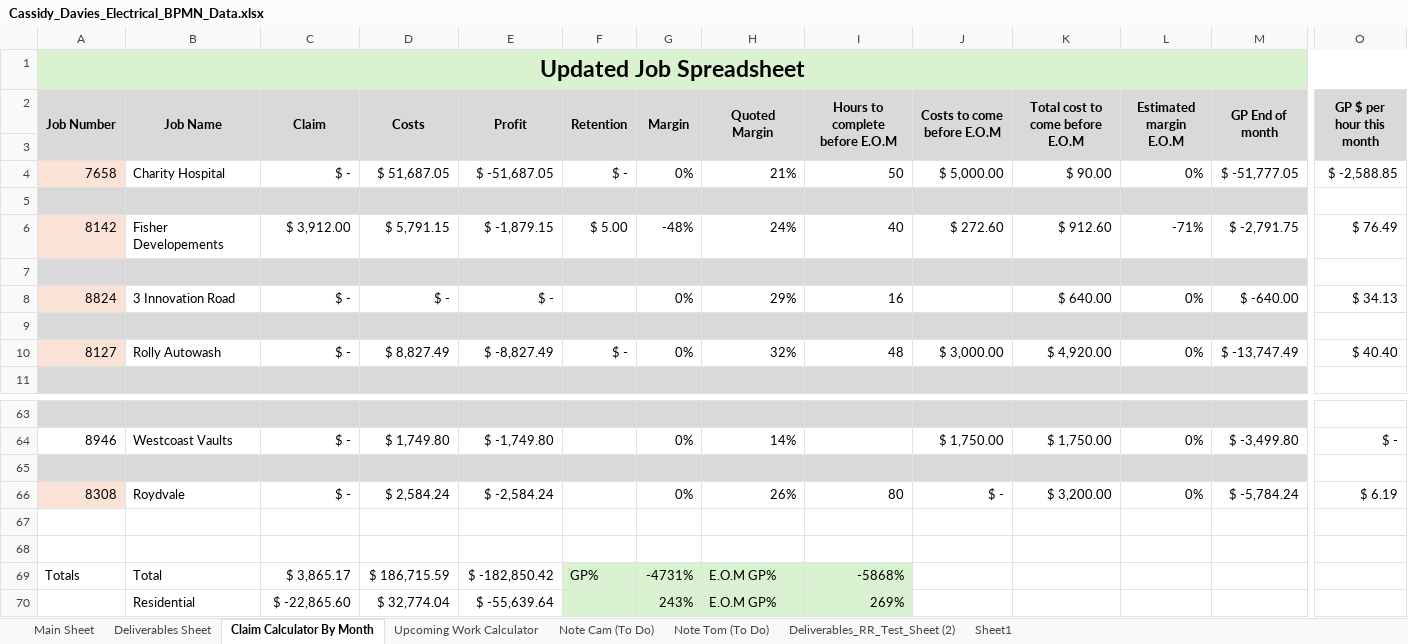
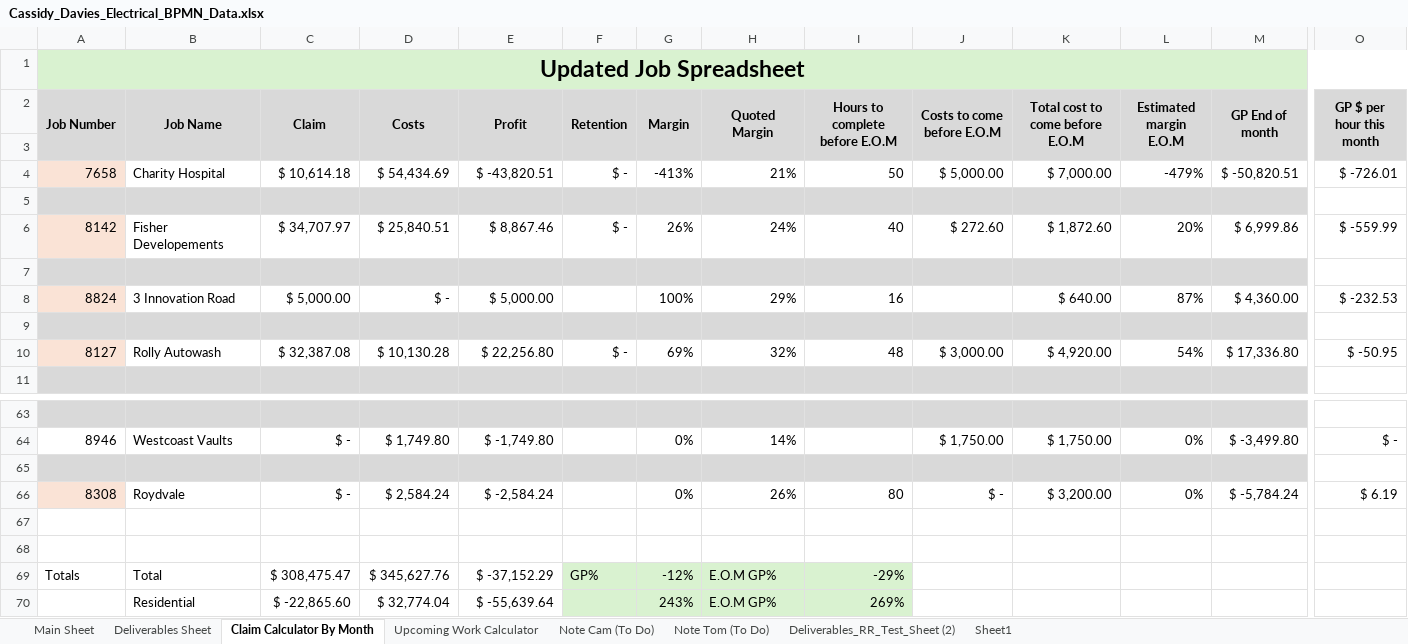
Before and after one commit to felixkwan2901/excel-dashboard, an Excel workbook: public/Cassidy_Davies_Electrical_BPMN_Data.xlsx, sheet Claim Calculator By Month, drawn as a sheet; only a part is shown, gaps mark what is left out; values as stored, in another font and other column widths than the file's, no borders; conditional formats not drawn; the diff covers the shown part only; the diff names each change by its address in the sheet, - before the commit and + after, or states it on an @@ line.

```diff
--- a/public/Cassidy_Davies_Electrical_BPMN_Data.xlsx (sheet Claim Calculator By Month)
+++ b/public/Cassidy_Davies_Electrical_BPMN_Data.xlsx (sheet Claim Calculator By Month)
-C4 (Claim): $ -
+C4 (Claim): $ 10,614.18
-D4 (Costs): $ 51,687.05
+D4 (Costs): $ 54,434.69
-E4 (Profit): $ -51,687.05
+E4 (Profit): $ -43,820.51
-G4 (Margin): 0%
+G4 (Margin): -413%
-K4 (Total cost to come before E.O.M): $ 90.00
+K4 (Total cost to come before E.O.M): $ 7,000.00
-L4 (Estimated margin E.O.M): 0%
+L4 (Estimated margin E.O.M): -479%
-M4 (GP End of month): $ -51,777.05
+M4 (GP End of month): $ -50,820.51
-O4 (GP $ per hour this month): $ -2,588.85
+O4 (GP $ per hour this month): $ -726.01
-C6 (Claim): $ 3,912.00
+C6 (Claim): $ 34,707.97
-D6 (Costs): $ 5,791.15
+D6 (Costs): $ 25,840.51
-E6 (Profit): $ -1,879.15
+E6 (Profit): $ 8,867.46
-F6 (Retention): $ 5.00
+F6 (Retention): $ -
-G6 (Margin): -48%
+G6 (Margin): 26%
-K6 (Total cost to come before E.O.M): $ 912.60
+K6 (Total cost to come before E.O.M): $ 1,872.60
-L6 (Estimated margin E.O.M): -71%
+L6 (Estimated margin E.O.M): 20%
-M6 (GP End of month): $ -2,791.75
+M6 (GP End of month): $ 6,999.86
-O6 (GP $ per hour this month): $ 76.49
+O6 (GP $ per hour this month): $ -559.99
-C8 (Claim): $ -
+C8 (Claim): $ 5,000.00
-E8 (Profit): $ -
+E8 (Profit): $ 5,000.00
-G8 (Margin): 0%
+G8 (Margin): 100%
-L8 (Estimated margin E.O.M): 0%
+L8 (Estimated margin E.O.M): 87%
-M8 (GP End of month): $ -640.00
+M8 (GP End of month): $ 4,360.00
-O8 (GP $ per hour this month): $ 34.13
+O8 (GP $ per hour this month): $ -232.53
-C10 (Claim): $ -
+C10 (Claim): $ 32,387.08
-D10 (Costs): $ 8,827.49
+D10 (Costs): $ 10,130.28
-E10 (Profit): $ -8,827.49
+E10 (Profit): $ 22,256.80
-G10 (Margin): 0%
+G10 (Margin): 69%
-L10 (Estimated margin E.O.M): 0%
+L10 (Estimated margin E.O.M): 54%
-M10 (GP End of month): $ -13,747.49
+M10 (GP End of month): $ 17,336.80
-O10 (GP $ per hour this month): $ 40.40
+O10 (GP $ per hour this month): $ -50.95
-C69 (Claim): $ 3,865.17
+C69 (Claim): $ 308,475.47
-D69 (Costs): $ 186,715.59
+D69 (Costs): $ 345,627.76
-E69 (Profit): $ -182,850.42
+E69 (Profit): $ -37,152.29
-G69 (Margin): -4731%
+G69 (Margin): -12%
-I69 (Hours to complete before E.O.M): -5868%
+I69 (Hours to complete before E.O.M): -29%
```
Also changed, not shown: 89 edited cells elsewhere in this sheet, sheet Deliverables Sheet, sheet Upcoming Work Calculator, sheet Main Sheet, 82 other files.
